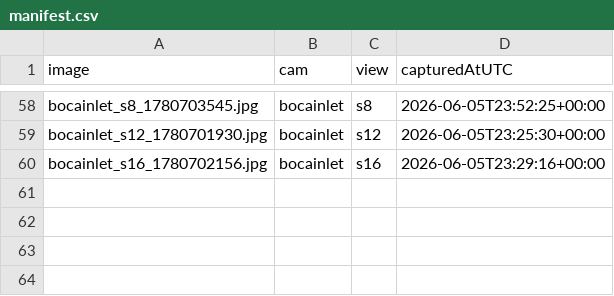
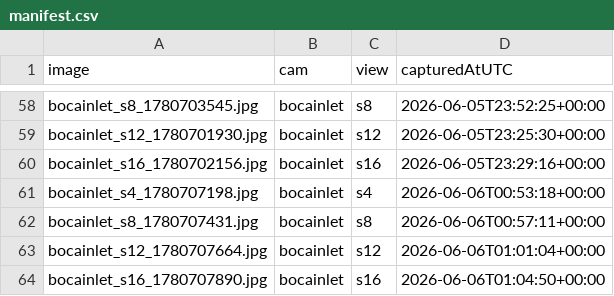
Before and after one commit to jayfrid-bot/bocabeach, a CSV file: eval/manifest.csv, drawn as a sheet; only a part is shown, gaps mark what is left out; the diff names each change by its address in the sheet, - before the commit and + after, or states it on an @@ line.

```diff
--- a/eval/manifest.csv
+++ b/eval/manifest.csv
+row 61: bocainlet_s4_1780707198.jpg | bocainlet | s4 | 2026-06-06T00:53:18+00:00
+row 62: bocainlet_s8_1780707431.jpg | bocainlet | s8 | 2026-06-06T00:57:11+00:00
+row 63: bocainlet_s12_1780707664.jpg | bocainlet | s12 | 2026-06-06T01:01:04+00:00
+row 64: bocainlet_s16_1780707890.jpg | bocainlet | s16 | 2026-06-06T01:04:50+00:00
```
Also changed, not shown: eval/labels.csv, eval/predictions.csv, 6 other files.
